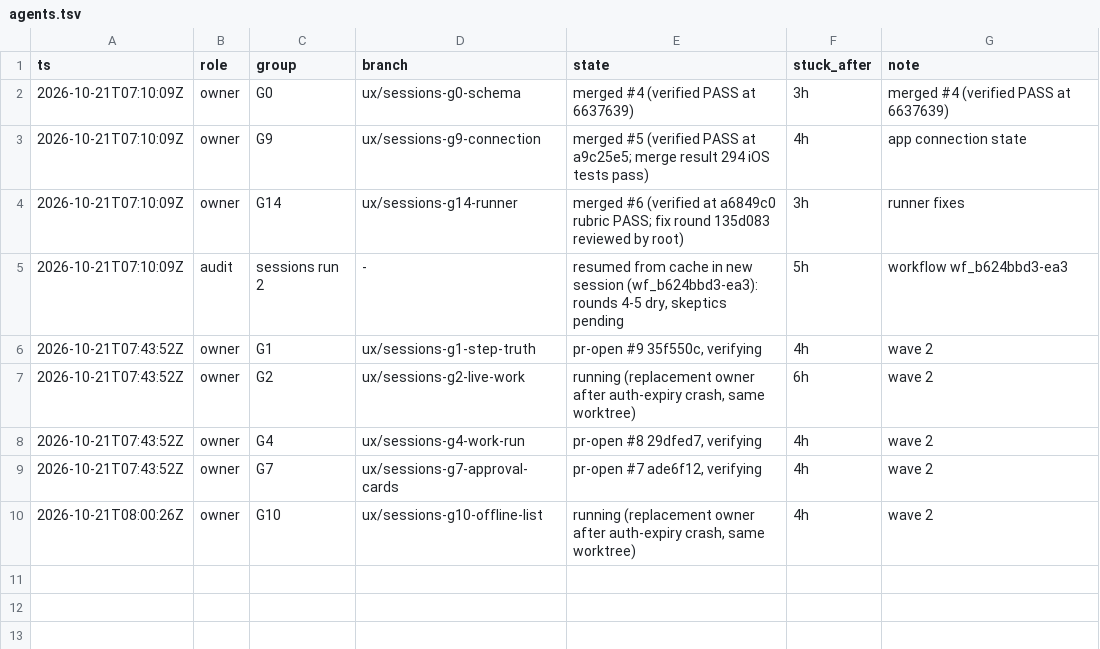
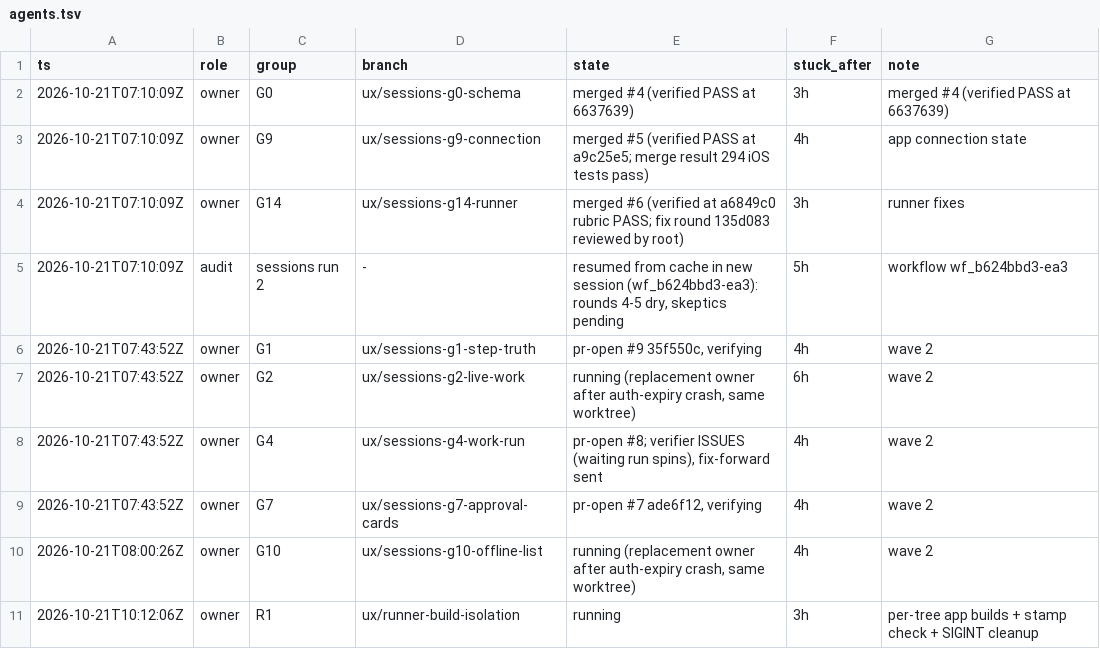
Before and after one commit to IamP5/claudio-bot, a TSV file: docs/ux-program/agents.tsv, drawn as a sheet.

```diff
--- a/docs/ux-program/agents.tsv
+++ b/docs/ux-program/agents.tsv
@@ -7,4 +7,5 @@ ts	role	group	branch	state	stuck_after	note
 2026-10-21T07:43:52Z	owner	G2	ux/sessions-g2-live-work	running (replacement owner after auth-expiry crash, same worktree)	6h	wave 2
-2026-10-21T07:43:52Z	owner	G4	ux/sessions-g4-work-run	pr-open #8 29dfed7, verifying	4h	wave 2
+2026-10-21T07:43:52Z	owner	G4	ux/sessions-g4-work-run	pr-open #8; verifier ISSUES (waiting run spins), fix-forward sent	4h	wave 2
 2026-10-21T07:43:52Z	owner	G7	ux/sessions-g7-approval-cards	pr-open #7 ade6f12, verifying	4h	wave 2
 2026-10-21T08:00:26Z	owner	G10	ux/sessions-g10-offline-list	running (replacement owner after auth-expiry crash, same worktree)	4h	wave 2
+2026-10-21T10:12:06Z	owner	R1	ux/runner-build-isolation	running	3h	per-tree app builds + stamp check + SIGINT cleanup
```
Also changed, not shown: docs/ux-program/decisions.tsv.
